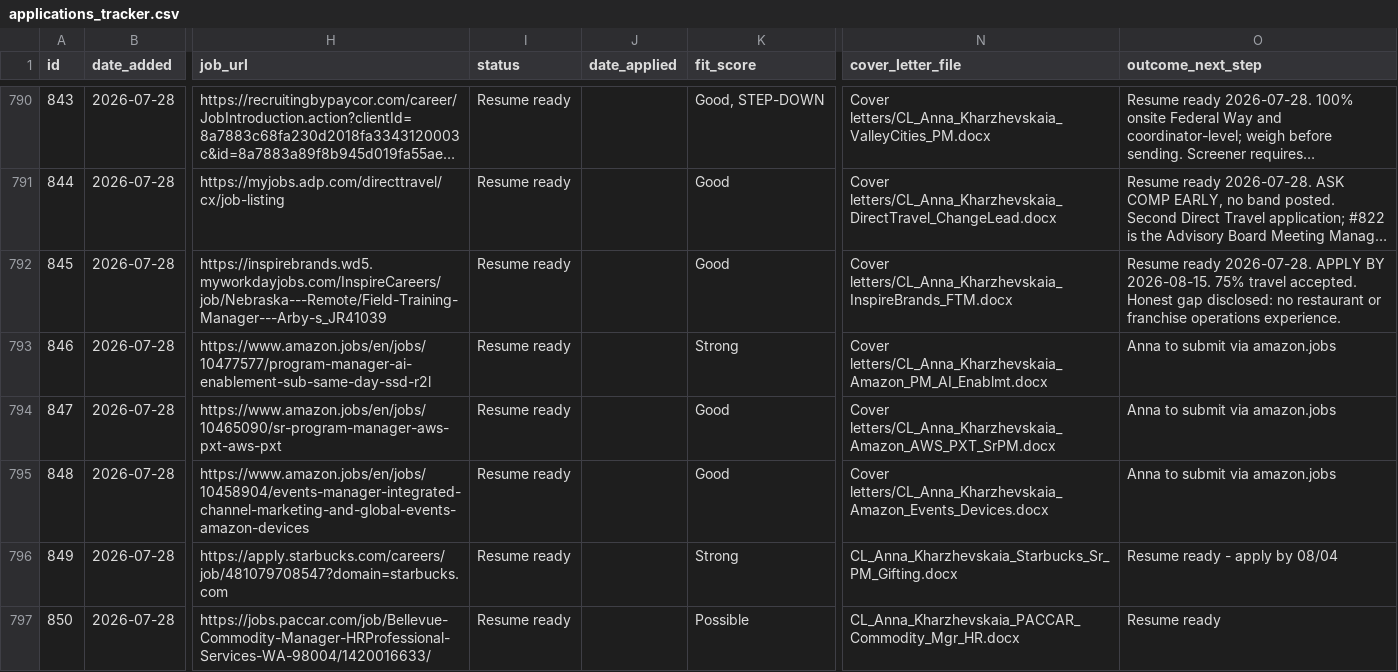
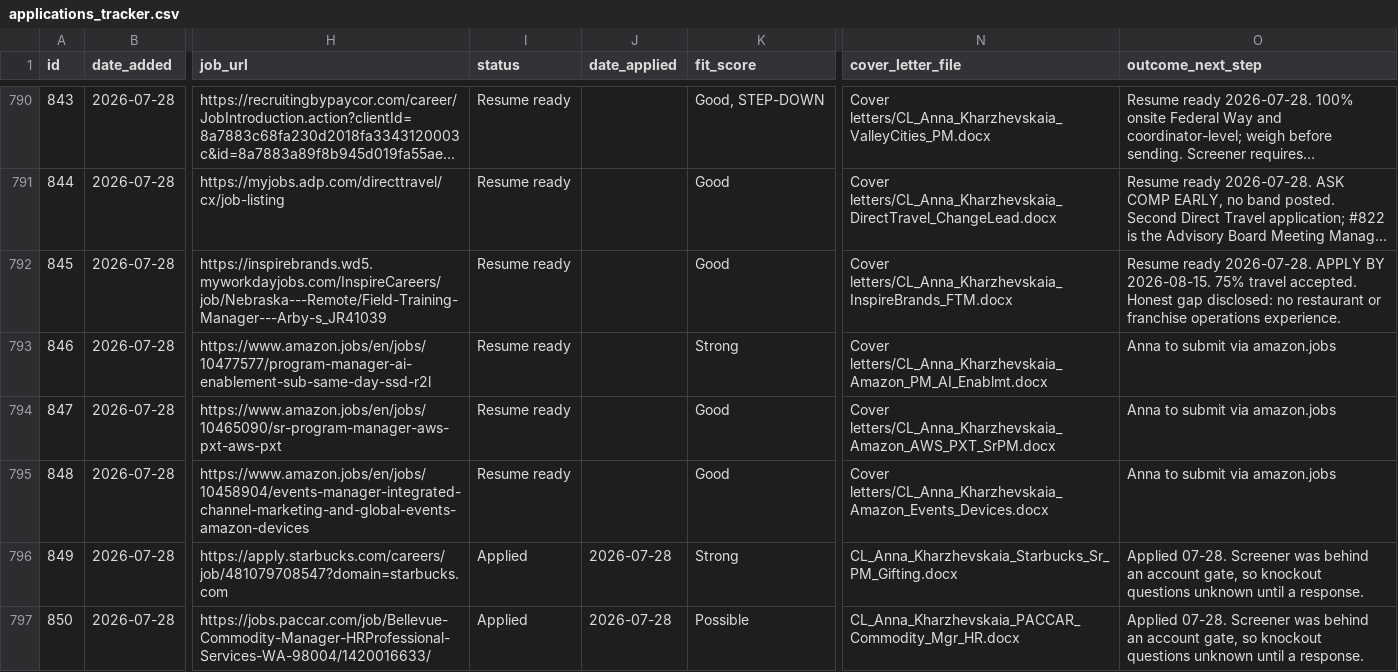
Before and after one commit to undrsky/t32tfoes3m, a CSV file: applications_tracker.csv, drawn as a sheet; only a part is shown, gaps mark what is left out; long unchanged cells end in …; the diff names each change by its address in the sheet, - before the commit and + after, or states it on an @@ line.

Commit message:
Mark 849-850 Applied 2026-07-28 (Starbucks Sr PM Gifting, PACCAR Commodity Mgr HR)

```diff
--- a/applications_tracker.csv
+++ b/applications_tracker.csv
-I796:I797 (status): Resume ready
+I796:I797 (status): Applied
-J796:J797 (date_applied): (empty)
+J796:J797 (date_applied): 2026-07-28
-O796 (outcome_next_step): Resume ready - apply by 08/04
+O796 (outcome_next_step): Applied 07-28. Screener was behind an account gate, so knockout questions unknown until a response.
-O797 (outcome_next_step): Resume ready
+O797 (outcome_next_step): Applied 07-28. Screener was behind an account gate, so knockout questions unknown until a response.
```
